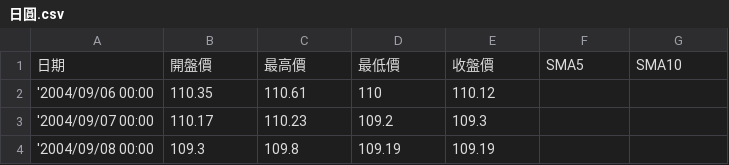
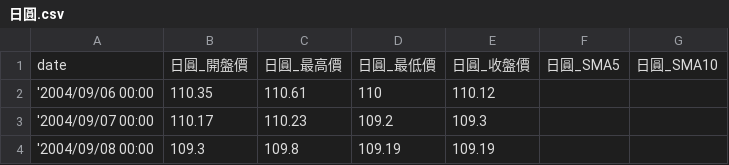
Before and after one commit to Spector3702/EasyGood-StockAI, a CSV file: data/日圓.csv, drawn as a sheet; only a part is shown.

```diff
--- a/data/日圓.csv
+++ b/data/日圓.csv
@@ -1,2 +1,2 @@
-日期,開盤價,最高價,最低價,收盤價,SMA5,SMA10
+date,日圓_開盤價,日圓_最高價,日圓_最低價,日圓_收盤價,日圓_SMA5,日圓_SMA10
 '2004/09/06 00:00,110.35,110.61,110,110.12,,
```
Also changed, not shown: data/2330ADR.csv, data/大盤日開高收低.csv, 5 other files.
